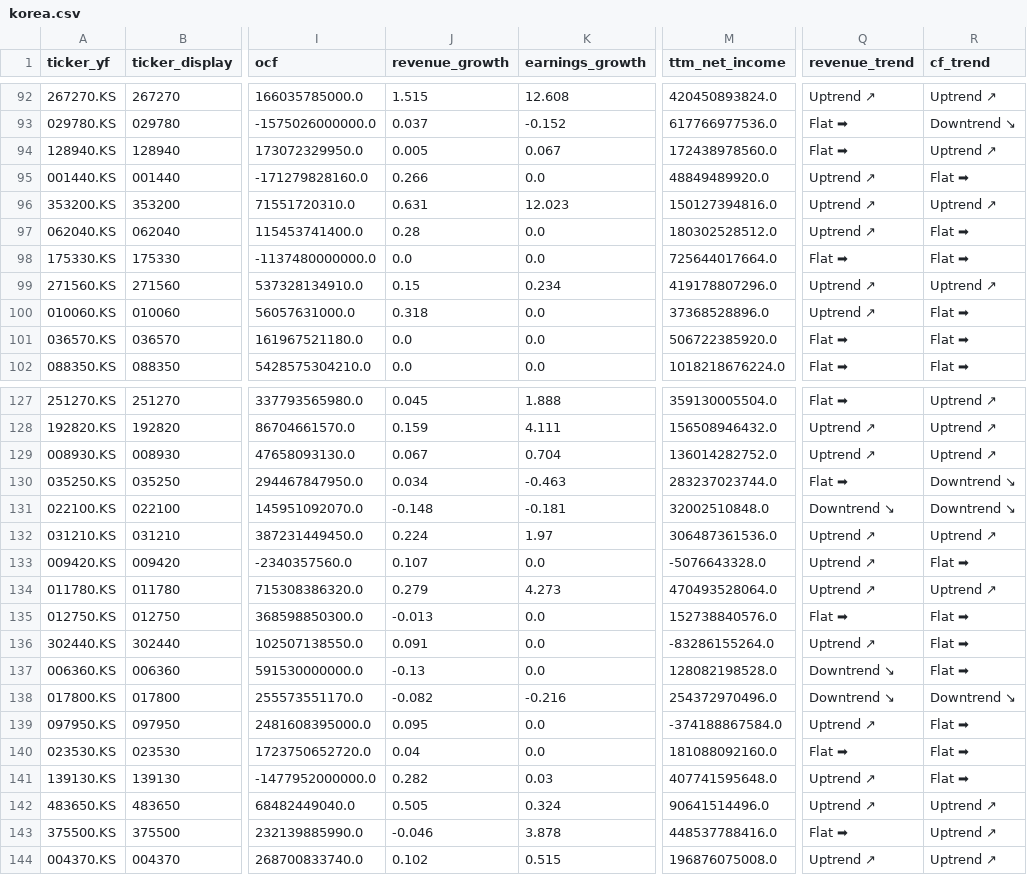
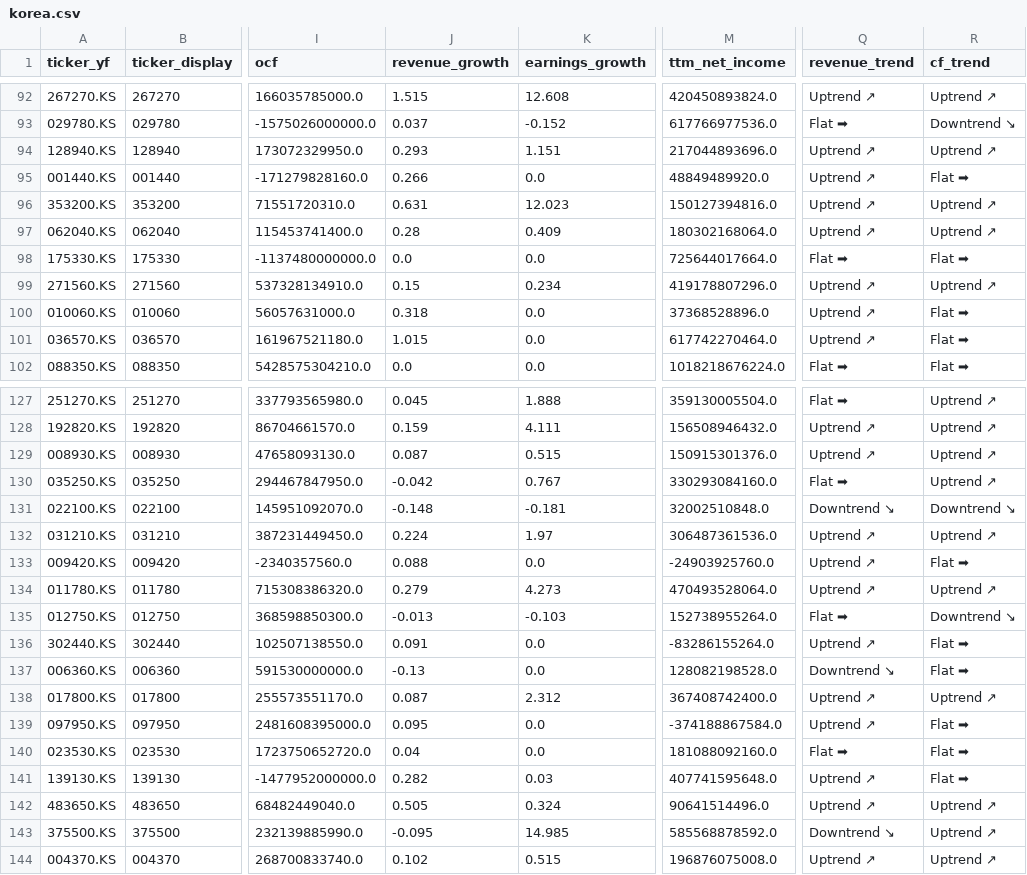
Before and after one commit to hyoseok88/g-valuemap, a CSV file: seeds/korea.csv, drawn as a sheet; only a part is shown, gaps mark what is left out; the diff covers the shown part only; the diff names each change by its address in the sheet, - before the commit and + after, or states it on an @@ line.

```diff
--- a/seeds/korea.csv
+++ b/seeds/korea.csv
-J94 (revenue_growth): 0.005
+J94 (revenue_growth): 0.293
-K94 (earnings_growth): 0.067
+K94 (earnings_growth): 1.151
-M94 (ttm_net_income): 172438978560.0
+M94 (ttm_net_income): 217044893696.0
-Q94 (revenue_trend): Flat ➡
+Q94 (revenue_trend): Uptrend ↗
-K97 (earnings_growth): 0.0
+K97 (earnings_growth): 0.409
-M97 (ttm_net_income): 180302528512.0
+M97 (ttm_net_income): 180302168064.0
-R97 (cf_trend): Flat ➡
+R97 (cf_trend): Uptrend ↗
-J101 (revenue_growth): 0.0
+J101 (revenue_growth): 1.015
-M101 (ttm_net_income): 506722385920.0
+M101 (ttm_net_income): 617742270464.0
-Q101 (revenue_trend): Flat ➡
+Q101 (revenue_trend): Uptrend ↗
-J129 (revenue_growth): 0.067
+J129 (revenue_growth): 0.087
-K129 (earnings_growth): 0.704
+K129 (earnings_growth): 0.515
-M129 (ttm_net_income): 136014282752.0
+M129 (ttm_net_income): 150915301376.0
-J130 (revenue_growth): 0.034
+J130 (revenue_growth): -0.042
-K130 (earnings_growth): -0.463
+K130 (earnings_growth): 0.767
-M130 (ttm_net_income): 283237023744.0
+M130 (ttm_net_income): 330293084160.0
-R130 (cf_trend): Downtrend ↘
+R130 (cf_trend): Uptrend ↗
-J133 (revenue_growth): 0.107
+J133 (revenue_growth): 0.088
-M133 (ttm_net_income): -5076643328.0
+M133 (ttm_net_income): -24903925760.0
-K135 (earnings_growth): 0.0
+K135 (earnings_growth): -0.103
-M135 (ttm_net_income): 152738840576.0
+M135 (ttm_net_income): 152738955264.0
-R135 (cf_trend): Flat ➡
+R135 (cf_trend): Downtrend ↘
-J138 (revenue_growth): -0.082
+J138 (revenue_growth): 0.087
-K138 (earnings_growth): -0.216
+K138 (earnings_growth): 2.312
-M138 (ttm_net_income): 254372970496.0
+M138 (ttm_net_income): 367408742400.0
-Q138 (revenue_trend): Downtrend ↘
+Q138 (revenue_trend): Uptrend ↗
-R138 (cf_trend): Downtrend ↘
+R138 (cf_trend): Uptrend ↗
-J143 (revenue_growth): -0.046
+J143 (revenue_growth): -0.095
-K143 (earnings_growth): 3.878
+K143 (earnings_growth): 14.985
-M143 (ttm_net_income): 448537788416.0
+M143 (ttm_net_income): 585568878592.0
-Q143 (revenue_trend): Flat ➡
+Q143 (revenue_trend): Downtrend ↘
```
Also changed, not shown: 113 edited cells elsewhere in this file, seeds/usa.csv.
